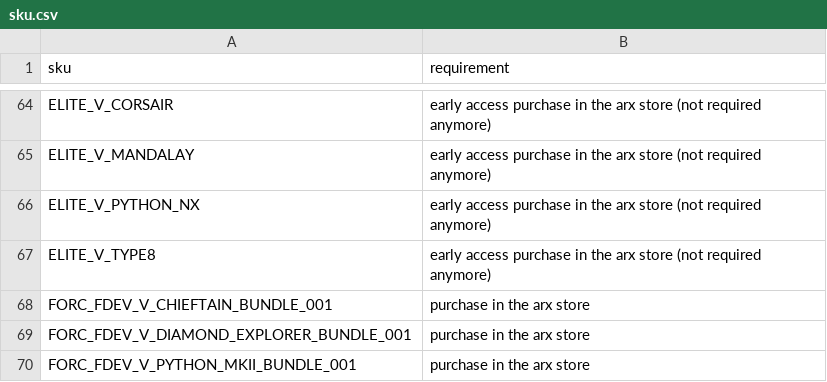
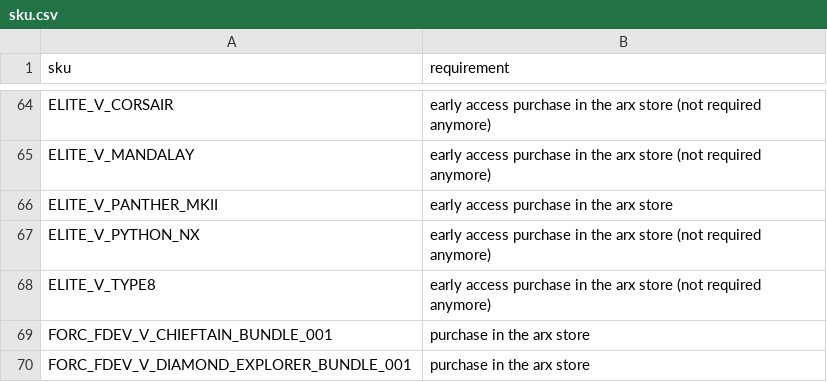
Before and after one commit to bgol/FDevIDs, a CSV file: sku.csv, drawn as a sheet; only a part is shown, gaps mark what is left out; the shorter side is filled out with more unchanged rows; the diff names each change by its address in the sheet, - before the commit and + after, or states it on an @@ line.

```diff
--- a/sku.csv
+++ b/sku.csv
+row 66: ELITE_V_PANTHER_MKII | early access purchase in the arx store
```
Also changed, not shown: outfitting.csv, shipyard.csv.
